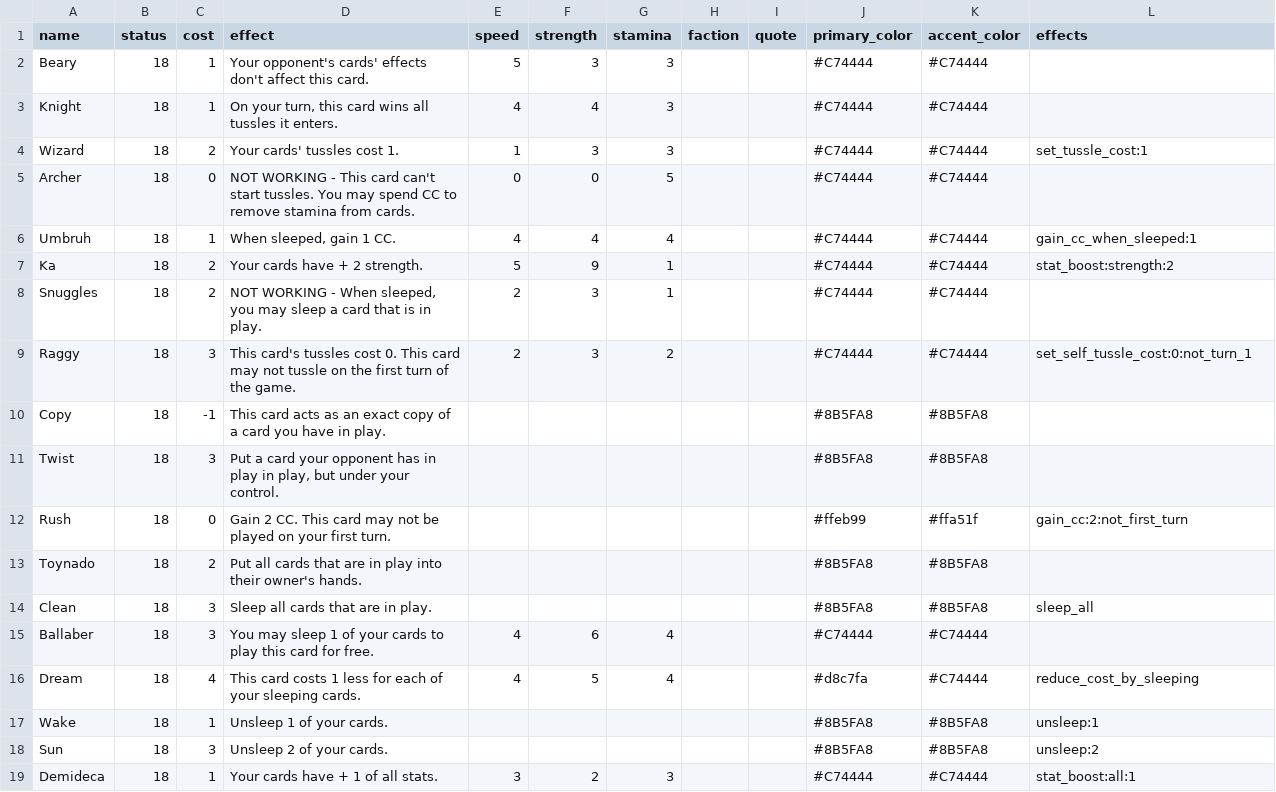
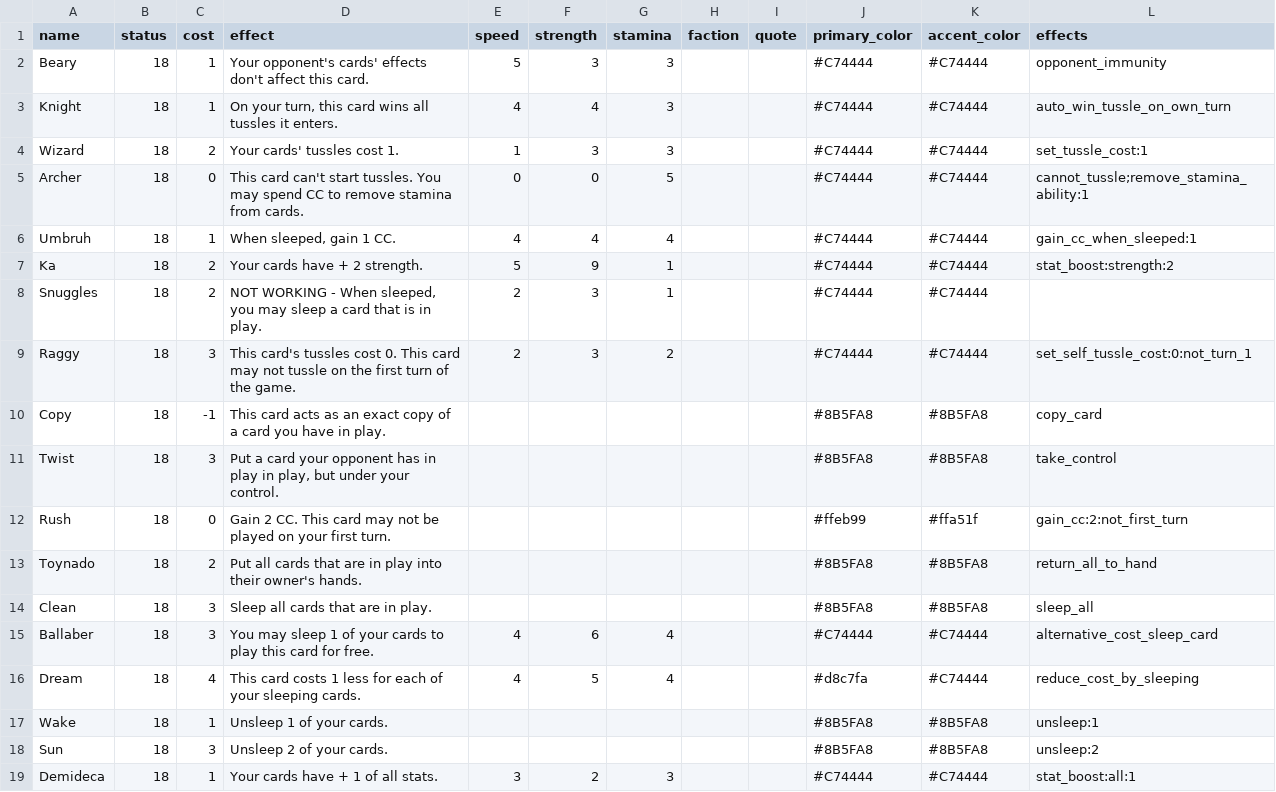
Before and after one commit to RegisCA/ggltcg, a CSV file: backend/data/cards.csv, drawn as a sheet.

Commit message:
feat: implement Archer activated ability system
- Add activated abilities support to ActionValidator
- Implement Archer's repeatable stamina removal ability (1 CC per use)
- Add frontend integration with target selection modal
- Fix critical bugs: direct stamina modification and name-based lookups
- Add AI player support for activated abilities
- Create comprehensive tests for Knight/Beary swap and serialization
- Add Effect System Architecture documentation
- Add session notes documenting implementation details

Backend Changes:
- ActionValidator: Generate single ValidAction for activated abilities (repeatable)
- ArcherActivatedAbility: Use apply_damage() instead of direct stamina modification
- ArcherActivatedAbility: Target only opponent's cards (not both players)
- routes_actions: Remove name-based card lookups, use ID-based only
- EffectRegistry: Add parsers for 9 new effect types (opponent_immunity, etc.)
- prompts.py: Add Archer strategic guidance for AI
- llm_player.py: Add activate_ability action handling

Frontend Changes:
- Add ActivateAbilityRequest API type
- Add activateAbility service function
- Add useActivateAbility React Query hook
- GameBoard: Add activate_ability action execution
- GameBoard: Fix handleAction to check target_options on activated abilities

Tests:
- Add test_knight_beary_swap.py with comprehensive immunity tests
- Add test_comprehensive_serialization.py for Card/Player/GameState persistence

Documentation:
- Add EFFECT_SYSTEM_ARCHITECTURE.md with complete effect system guide
- Add SESSION_NOTES_2025-11-25_ARCHER.md with implementation details

Fixes:
- Fix direct stamina modification bug (changed base stats instead of current_stamina)
- Fix name-based card lookups in activate_ability route
- Fix target selection modal not appearing for activated abilities

Known Issues:
- Sun effect broken (sleeps opponent's cards instead of unsleepping own)
- AI sees unbuffed stats in valid actions (makes poor tussle decisions)

Related: #66 (Archer implementation)
Closes: #66

```diff
--- a/backend/data/cards.csv
+++ b/backend/data/cards.csv
@@ -1,6 +1,6 @@
 name,status,cost,effect,speed,strength,stamina,faction,quote,primary_color,accent_color,effects
-Beary,18,1,"Your opponent's cards' effects don't affect this card.",5,3,3,,,#C74444,#C74444,
-Knight,18,1,"On your turn, this card wins all tussles it enters.",4,4,3,,,#C74444,#C74444,
+Beary,18,1,"Your opponent's cards' effects don't affect this card.",5,3,3,,,#C74444,#C74444,opponent_immunity
+Knight,18,1,"On your turn, this card wins all tussles it enters.",4,4,3,,,#C74444,#C74444,auto_win_tussle_on_own_turn
 Wizard,18,2,Your cards' tussles cost 1.,1,3,3,,,#C74444,#C74444,set_tussle_cost:1
-Archer,18,0,NOT WORKING - This card can't start tussles. You may spend CC to remove stamina from cards.,0,0,5,,,#C74444,#C74444,
+Archer,18,0,This card can't start tussles. You may spend CC to remove stamina from cards.,0,0,5,,,#C74444,#C74444,cannot_tussle;remove_stamina_ability:1
 Umbruh,18,1,"When sleeped, gain 1 CC.",4,4,4,,,#C74444,#C74444,gain_cc_when_sleeped:1
@@ -9,8 +9,8 @@ Snuggles,18,2,"NOT WORKING - When sleeped, you may sleep a card that is in play.
 Raggy,18,3,This card's tussles cost 0. This card may not tussle on the first turn of the game.,2,3,2,,,#C74444,#C74444,set_self_tussle_cost:0:not_turn_1
-Copy,18,-1,This card acts as an exact copy of a card you have in play.,,,,,,#8B5FA8,#8B5FA8,
-Twist,18,3,"Put a card your opponent has in play in play, but under your control.",,,,,,#8B5FA8,#8B5FA8,
+Copy,18,-1,This card acts as an exact copy of a card you have in play.,,,,,,#8B5FA8,#8B5FA8,copy_card
+Twist,18,3,"Put a card your opponent has in play in play, but under your control.",,,,,,#8B5FA8,#8B5FA8,take_control
 Rush,18,0,Gain 2 CC. This card may not be played on your first turn.,,,,,,#ffeb99,#ffa51f,gain_cc:2:not_first_turn
-Toynado,18,2,Put all cards that are in play into their owner's hands.,,,,,,#8B5FA8,#8B5FA8,
+Toynado,18,2,Put all cards that are in play into their owner's hands.,,,,,,#8B5FA8,#8B5FA8,return_all_to_hand
 Clean,18,3,Sleep all cards that are in play.,,,,,,#8B5FA8,#8B5FA8,sleep_all
-Ballaber,18,3,You may sleep 1 of your cards to play this card for free.,4,6,4,,,#C74444,#C74444,
+Ballaber,18,3,You may sleep 1 of your cards to play this card for free.,4,6,4,,,#C74444,#C74444,alternative_cost_sleep_card
 Dream,18,4,This card costs 1 less for each of your sleeping cards.,4,5,4,,,#d8c7fa,#C74444,reduce_cost_by_sleeping
```
Also changed, not shown: 21 other files.
